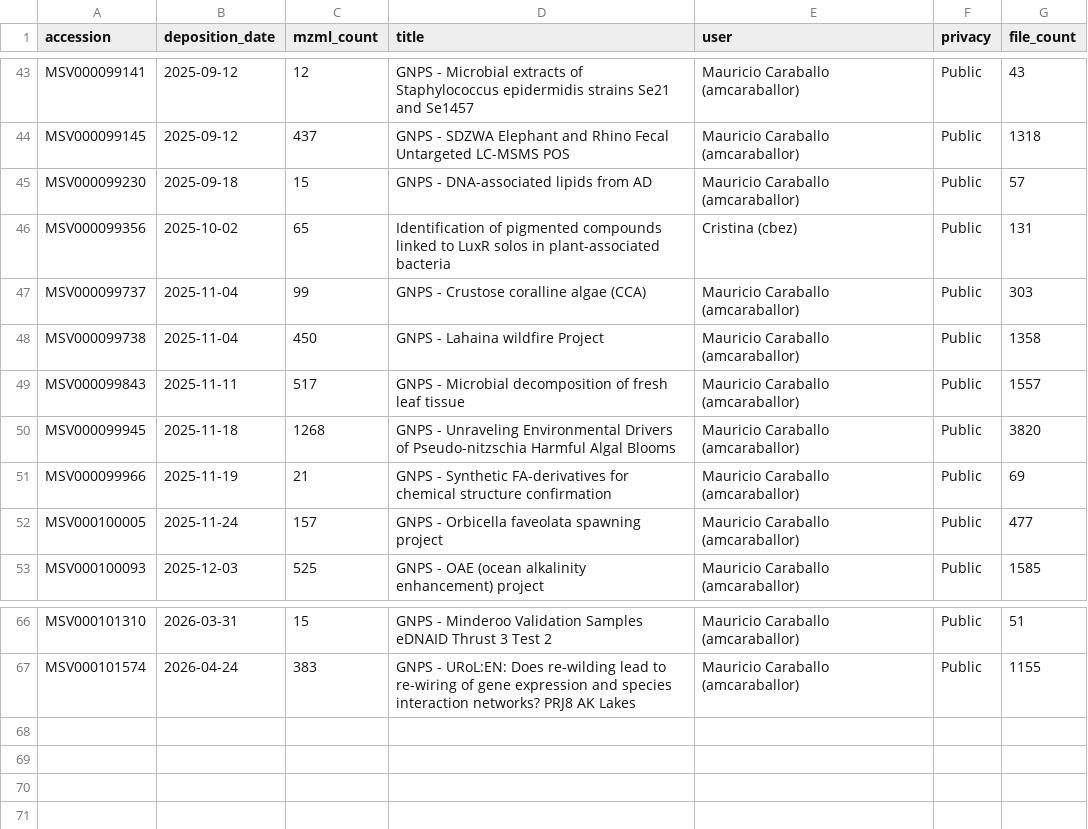
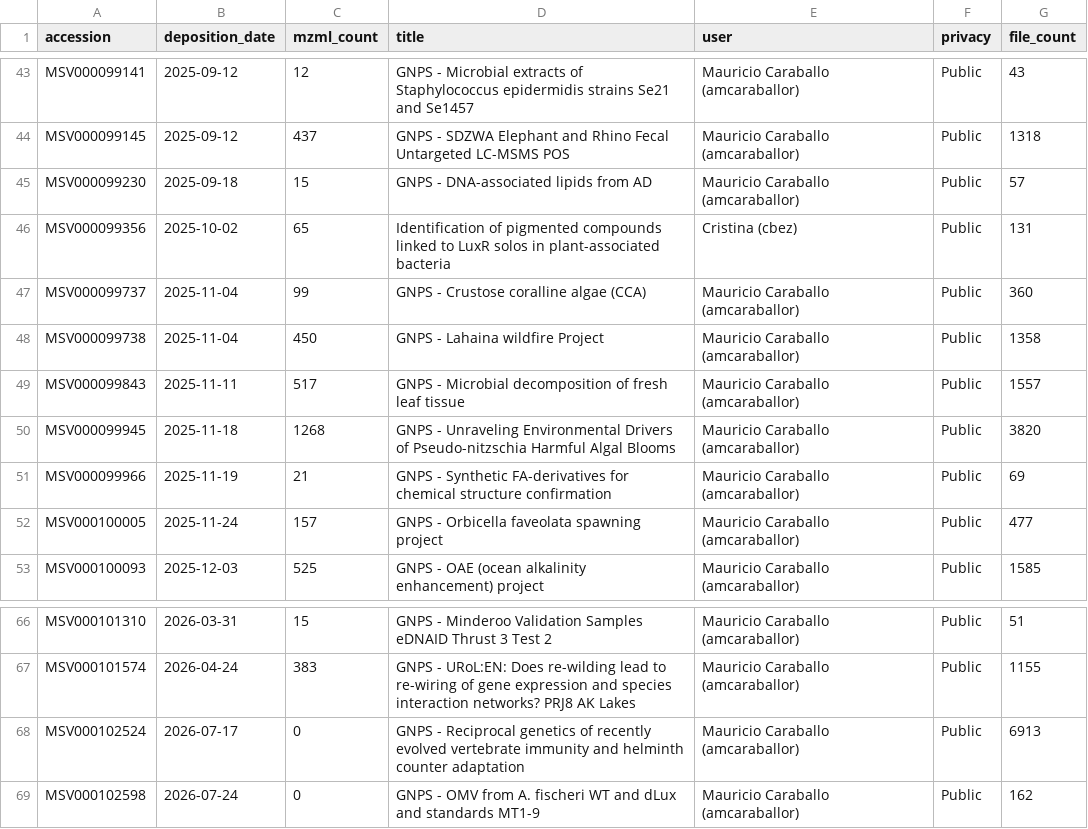
Before and after one commit to wilhan-nunes/ms-collaboratory-datasets-analysis, a CSV file: output/datasets.csv, drawn as a sheet; only a part is shown, gaps mark what is left out.

```diff
--- a/output/datasets.csv
+++ b/output/datasets.csv
@@ -46,3 +46,3 @@ MSV000099230,2025-09-18,15,GNPS - DNA-associated lipids from AD,Mauricio Carabal
 MSV000099356,2025-10-02,65,Identification of pigmented compounds linked to LuxR solos in plant-associated bacteria,Cristina (cbez),Public,131
-MSV000099737,2025-11-04,99,GNPS - Crustose coralline algae (CCA),Mauricio Caraballo (amcaraballor),Public,303
+MSV000099737,2025-11-04,99,GNPS - Crustose coralline algae (CCA),Mauricio Caraballo (amcaraballor),Public,360
 MSV000099738,2025-11-04,450,GNPS - Lahaina wildfire Project,Mauricio Caraballo (amcaraballor),Public,1358
@@ -67 +67,3 @@ MSV000101310,2026-03-31,15,GNPS - Minderoo Validation Samples eDNAID Thrust 3  T
 MSV000101574,2026-04-24,383,GNPS - URoL:EN: Does re-wilding lead to re-wiring of gene expression and species interaction networks? PRJ8 AK Lakes,Mauricio Caraballo (amcaraballor),Public,1155
+MSV000102524,2026-07-17,0,GNPS - Reciprocal genetics of recently evolved vertebrate immunity and helminth counter adaptation,Mauricio Caraballo (amcaraballor),Public,6913
+MSV000102598,2026-07-24,0,GNPS - OMV from A. fischeri WT and dLux and standards MT1-9,Mauricio Caraballo (amcaraballor),Public,162
```
Also changed, not shown: 2 other files.
